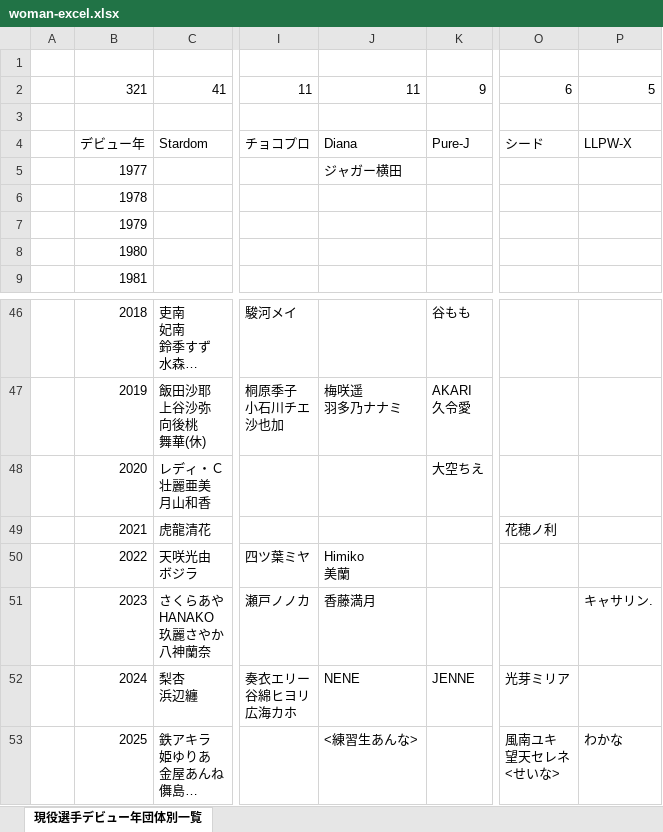
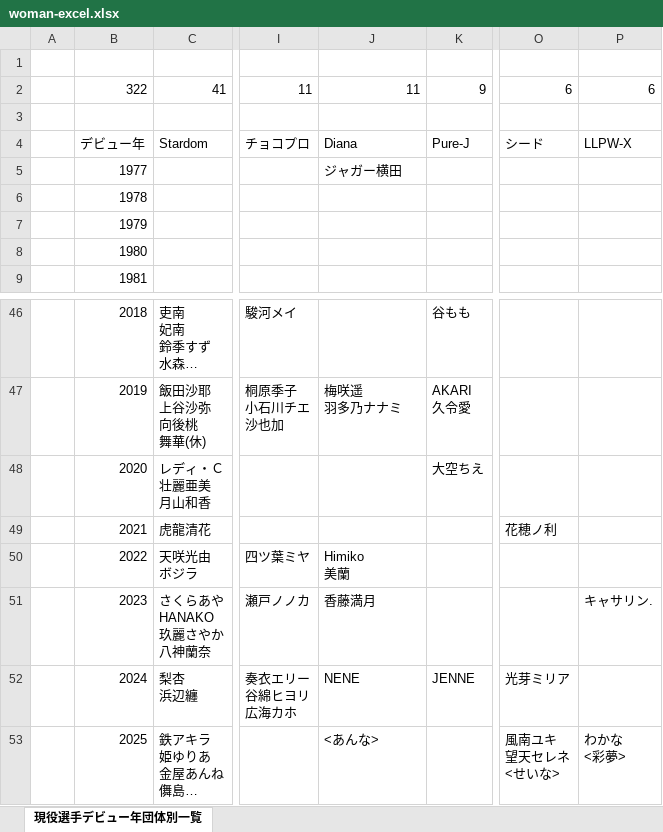
Before and after one commit to nakawankuma/joshi_wrestling_data, an Excel workbook: woman-excel.xlsx, sheet 現役選手デビュー年団体別一覧, drawn as a sheet; only a part is shown, gaps mark what is left out; long unchanged cells end in …; values as stored, in another font and other column widths than the file's, no borders; table styles not drawn; ↵ is a line break in a cell; the diff names each change by its address in the sheet, - before the commit and + after, or states it on an @@ line.

```diff
--- a/woman-excel.xlsx (sheet 現役選手デビュー年団体別一覧)
+++ b/woman-excel.xlsx (sheet 現役選手デビュー年団体別一覧)
-B2: 321
+B2: 322
-P2: 5
+P2: 6
-J53: <練習生あんな>
+J53: <あんな>
-P53: わかな
+P53: わかな ↵ <彩夢>
```
Also changed, not shown: 1 other file.
